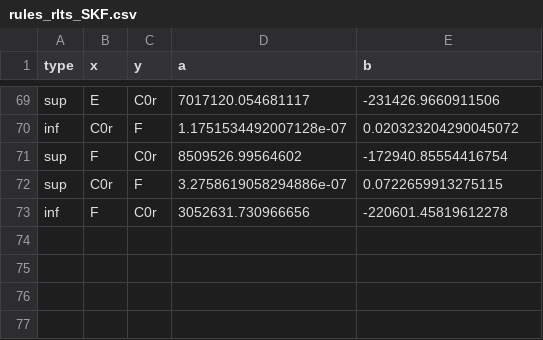
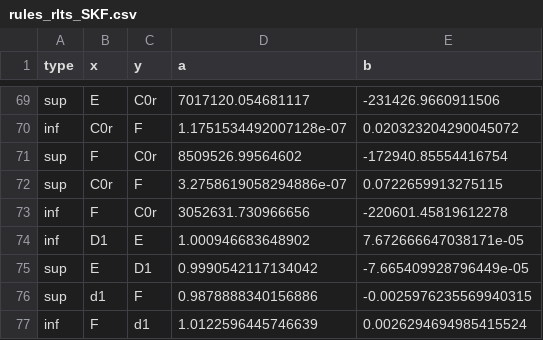
Before and after one commit to Dessia-tech/MechanicalComponents, a CSV file: mechanical_components/catalogs/rules_rlts_SKF.csv, drawn as a sheet; only a part is shown, gaps mark what is left out.

```diff
--- a/mechanical_components/catalogs/rules_rlts_SKF.csv
+++ b/mechanical_components/catalogs/rules_rlts_SKF.csv
@@ -73 +73,5 @@ sup,C0r,F,3.2758619058294886e-07,0.0722659913275115
 inf,F,C0r,3052631.730966656,-220601.45819612278
+inf,D1,E,1.000946683648902,7.672666647038171e-05
+sup,E,D1,0.9990542117134042,-7.665409928796449e-05
+sup,d1,F,0.9878888340156886,-0.0025976235569940315
+inf,F,d1,1.0122596445746639,0.0026294694985415524
```
Also changed, not shown: 3 other files.
